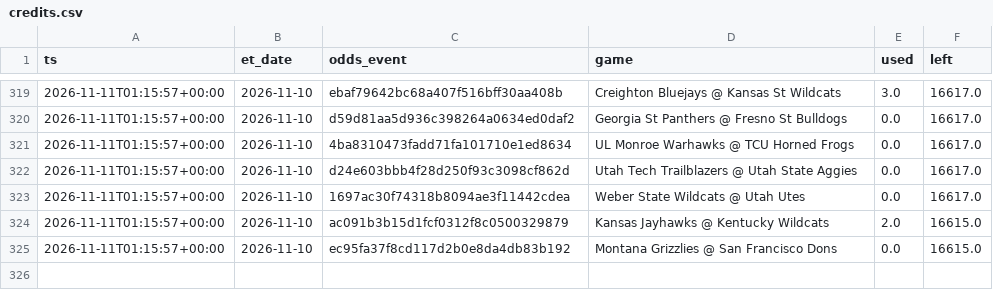
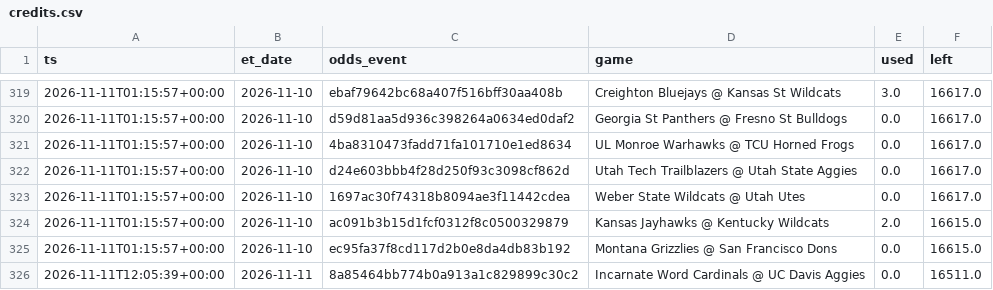
Before and after one commit to jlwin1995-alt/CBB, a CSV file: data/log/credits.csv, drawn as a sheet; only a part is shown, gaps mark what is left out; the diff names each change by its address in the sheet, - before the commit and + after, or states it on an @@ line.

```diff
--- a/data/log/credits.csv
+++ b/data/log/credits.csv
+row 326: 2026-11-11T12:05:39+00:00 | 2026-11-11 | 8a85464bb774b0a913a1c829899c30c2 | Incarnate Word Cardinals @ UC Davis Aggies | 0.0 | 16511.0
```
Also changed, not shown: data/log/unmatched_events.csv, 3 other files.
